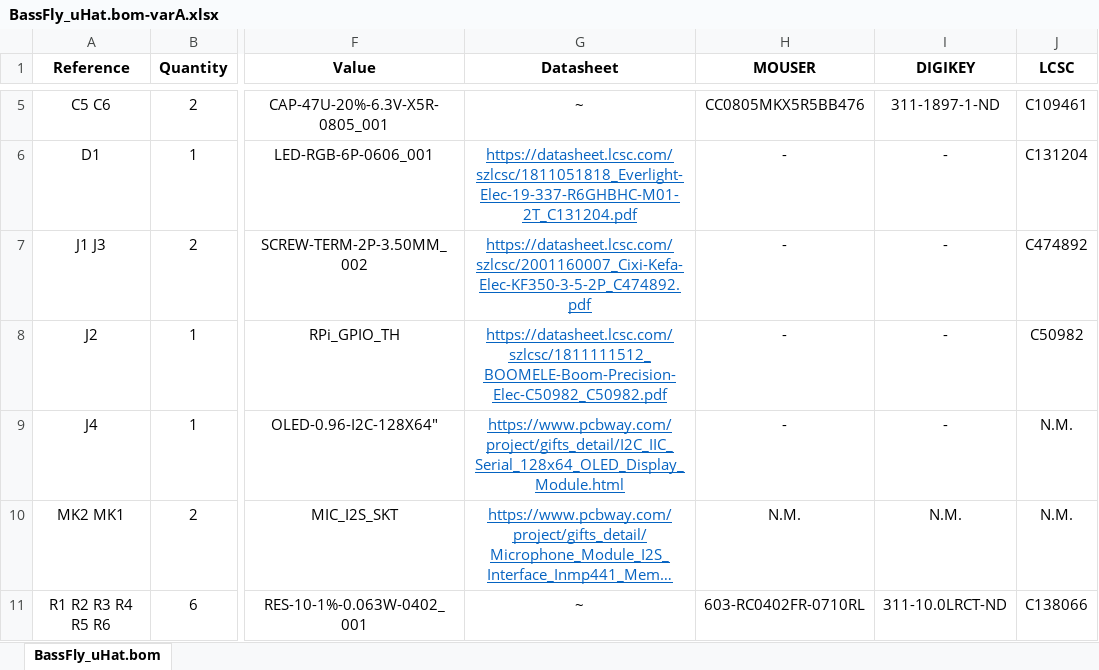
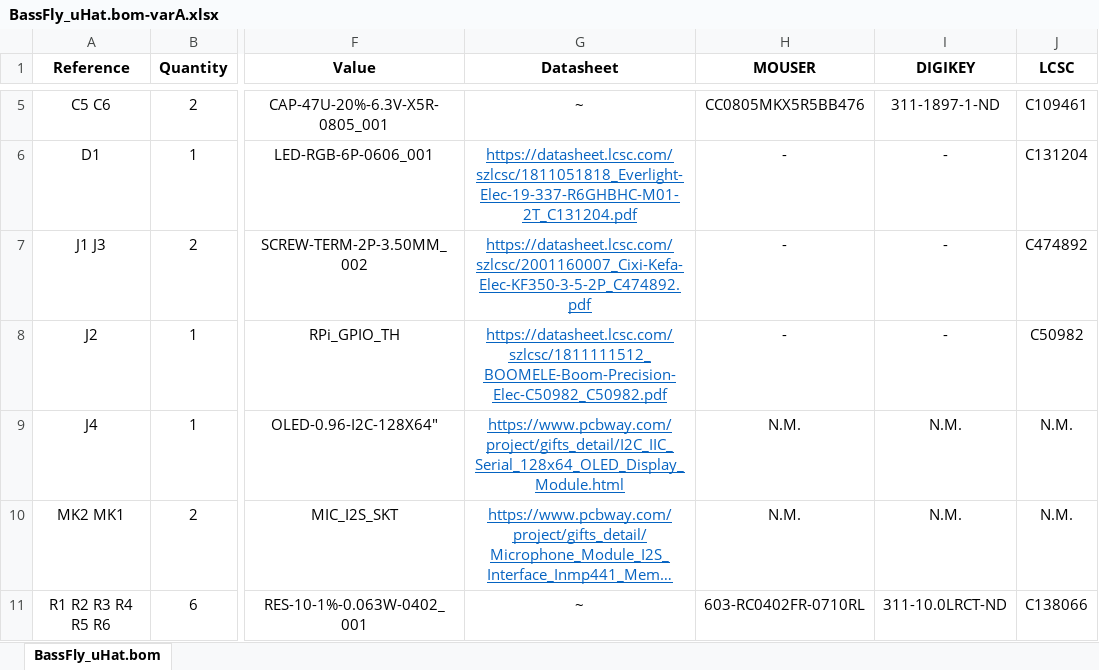
Before and after one commit to Darmur/bassfly-uhat, an Excel workbook: BassFly_uHat.bom-varA.xlsx, sheet BassFly_uHat.bom, drawn as a sheet; only a part is shown, gaps mark what is left out; long unchanged cells end in …; values as stored, in another font and other column widths than the file's, no borders; the diff names each change by its address in the sheet, - before the commit and + after, or states it on an @@ line.

Commit message:
added modules pictures; fixed typo in BOM

```diff
--- a/BassFly_uHat.bom-varA.xlsx (sheet BassFly_uHat.bom)
+++ b/BassFly_uHat.bom-varA.xlsx (sheet BassFly_uHat.bom)
-H9 (MOUSER): -
+H9 (MOUSER): N.M.
-I9 (DIGIKEY): -
+I9 (DIGIKEY): N.M.
```
Also changed, not shown: BassFly_uHat.bom-varB.xlsx, 2 other files.
